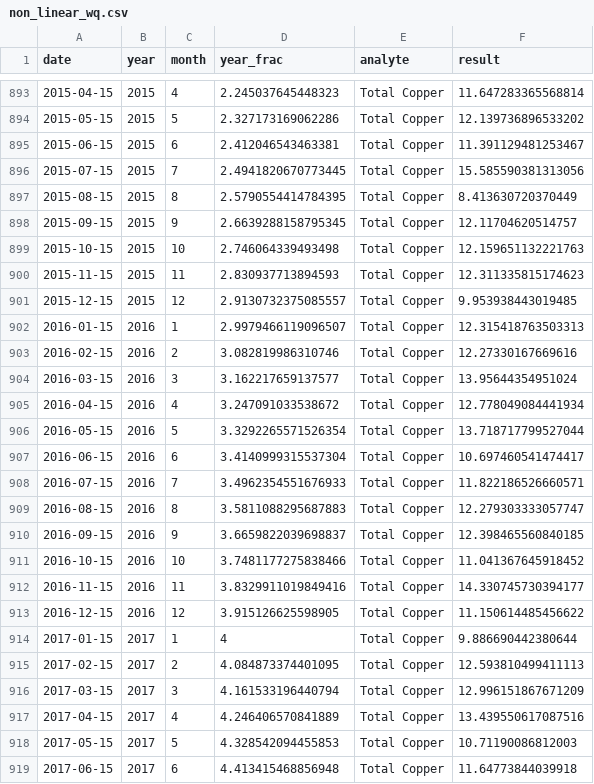
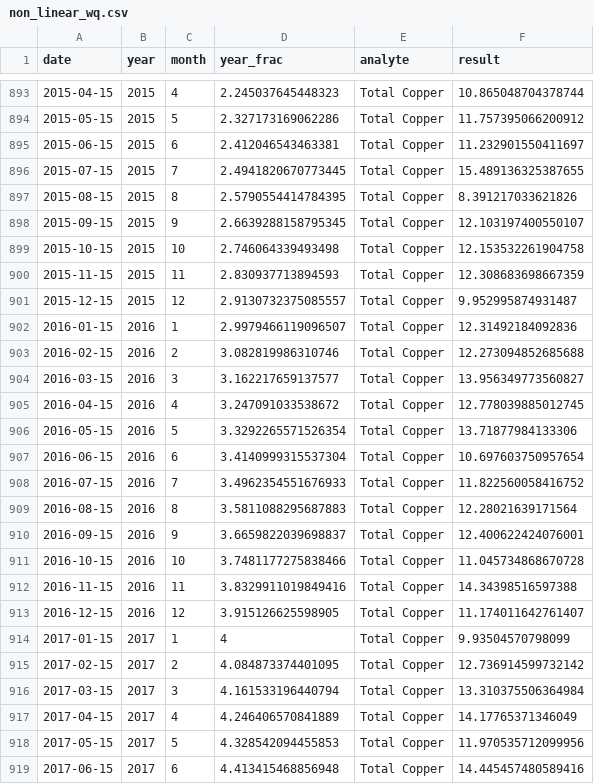
Before and after one commit to iangault/vignette-non-linear-trends, a CSV file: data/synthetic/non_linear_wq.csv, drawn as a sheet; only a part is shown, gaps mark what is left out; the diff covers the shown part only.

```diff
--- a/data/synthetic/non_linear_wq.csv
+++ b/data/synthetic/non_linear_wq.csv
@@ -893,27 +893,27 @@ date,year,month,year_frac,analyte,result
-2015-04-15,2015,4,2.245037645448323,Total Copper,11.647283365568814
-2015-05-15,2015,5,2.327173169062286,Total Copper,12.139736896533202
-2015-06-15,2015,6,2.412046543463381,Total Copper,11.391129481253467
-2015-07-15,2015,7,2.4941820670773445,Total Copper,15.585590381313056
-2015-08-15,2015,8,2.5790554414784395,Total Copper,8.413630720370449
-2015-09-15,2015,9,2.6639288158795345,Total Copper,12.11704620514757
-2015-10-15,2015,10,2.746064339493498,Total Copper,12.159651132221763
-2015-11-15,2015,11,2.830937713894593,Total Copper,12.311335815174623
-2015-12-15,2015,12,2.9130732375085557,Total Copper,9.953938443019485
-2016-01-15,2016,1,2.9979466119096507,Total Copper,12.315418763503313
-2016-02-15,2016,2,3.082819986310746,Total Copper,12.27330167669616
-2016-03-15,2016,3,3.162217659137577,Total Copper,13.95644354951024
-2016-04-15,2016,4,3.247091033538672,Total Copper,12.778049084441934
-2016-05-15,2016,5,3.3292265571526354,Total Copper,13.718717799527044
-2016-06-15,2016,6,3.4140999315537304,Total Copper,10.697460541474417
-2016-07-15,2016,7,3.4962354551676933,Total Copper,11.822186526660571
-2016-08-15,2016,8,3.5811088295687883,Total Copper,12.279303333057747
-2016-09-15,2016,9,3.6659822039698837,Total Copper,12.398465560840185
-2016-10-15,2016,10,3.7481177275838466,Total Copper,11.041367645918452
-2016-11-15,2016,11,3.8329911019849416,Total Copper,14.330745730394177
-2016-12-15,2016,12,3.915126625598905,Total Copper,11.150614485456622
-2017-01-15,2017,1,4,Total Copper,9.886690442380644
-2017-02-15,2017,2,4.084873374401095,Total Copper,12.593810499411113
-2017-03-15,2017,3,4.161533196440794,Total Copper,12.996151867671209
-2017-04-15,2017,4,4.246406570841889,Total Copper,13.439550617087516
-2017-05-15,2017,5,4.328542094455853,Total Copper,10.71190086812003
-2017-06-15,2017,6,4.413415468856948,Total Copper,11.64773844039918
+2015-04-15,2015,4,2.245037645448323,Total Copper,10.865048704378744
+2015-05-15,2015,5,2.327173169062286,Total Copper,11.757395066200912
+2015-06-15,2015,6,2.412046543463381,Total Copper,11.232901550411697
+2015-07-15,2015,7,2.4941820670773445,Total Copper,15.489136325387655
+2015-08-15,2015,8,2.5790554414784395,Total Copper,8.391217033621826
+2015-09-15,2015,9,2.6639288158795345,Total Copper,12.103197400550107
+2015-10-15,2015,10,2.746064339493498,Total Copper,12.153532261904758
+2015-11-15,2015,11,2.830937713894593,Total Copper,12.308683698667359
+2015-12-15,2015,12,2.9130732375085557,Total Copper,9.952995874931487
+2016-01-15,2016,1,2.9979466119096507,Total Copper,12.31492184092836
+2016-02-15,2016,2,3.082819986310746,Total Copper,12.273094852685688
+2016-03-15,2016,3,3.162217659137577,Total Copper,13.956349773560827
+2016-04-15,2016,4,3.247091033538672,Total Copper,12.778039885012745
+2016-05-15,2016,5,3.3292265571526354,Total Copper,13.71877984133306
+2016-06-15,2016,6,3.4140999315537304,Total Copper,10.697603750957654
+2016-07-15,2016,7,3.4962354551676933,Total Copper,11.822560058416752
+2016-08-15,2016,8,3.5811088295687883,Total Copper,12.28021639171564
+2016-09-15,2016,9,3.6659822039698837,Total Copper,12.400622424076001
+2016-10-15,2016,10,3.7481177275838466,Total Copper,11.045734868670728
+2016-11-15,2016,11,3.8329911019849416,Total Copper,14.34398516597388
+2016-12-15,2016,12,3.915126625598905,Total Copper,11.174011642761407
+2017-01-15,2017,1,4,Total Copper,9.93504570798099
+2017-02-15,2017,2,4.084873374401095,Total Copper,12.736914599732142
+2017-03-15,2017,3,4.161533196440794,Total Copper,13.310375506364984
+2017-04-15,2017,4,4.246406570841889,Total Copper,14.17765371346049
+2017-05-15,2017,5,4.328542094455853,Total Copper,11.970535712099956
+2017-06-15,2017,6,4.413415468856948,Total Copper,14.445457480589416
```
Also changed, not shown: 117 edited cells elsewhere in this file, 2 other files.
